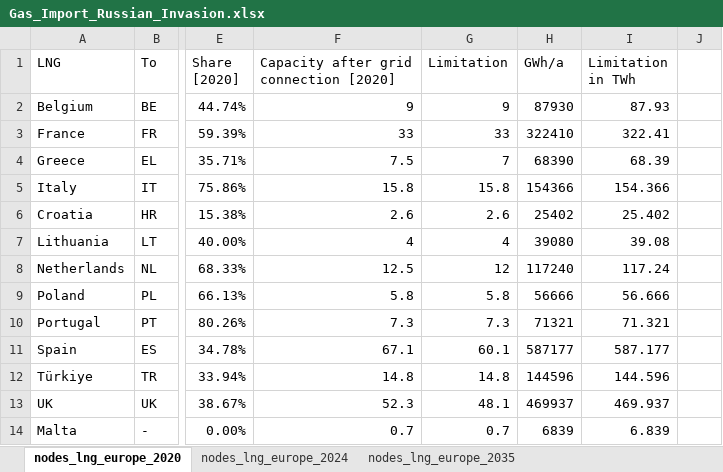
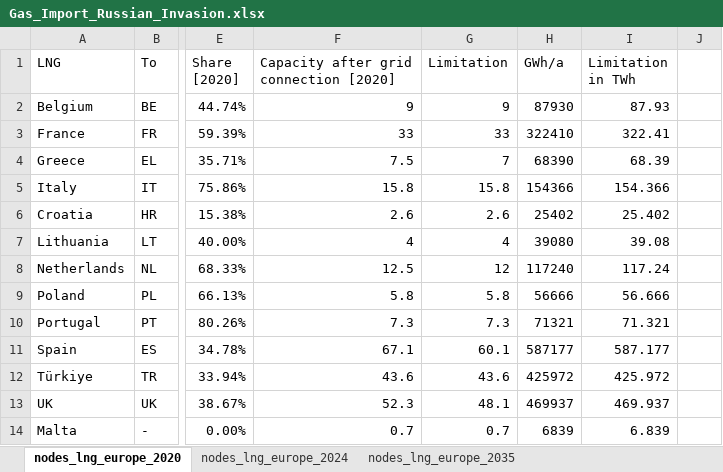
Before and after one commit to CSEI-EU/gas_infrastructure_model, an Excel workbook: 01_data/01_input_data/02_processed/Gas_Import_Russian_Invasion.xlsx, sheet nodes_lng_europe_2020, drawn as a sheet; only a part is shown, gaps mark what is left out; values as stored, in another font and other column widths than the file's, no borders; the diff names each change by its address in the sheet, - before the commit and + after, or states it on an @@ line.

Commit message:
fix LNG data error for TR LNG import

```diff
--- a/01_data/01_input_data/02_processed/Gas_Import_Russian_Invasion.xlsx (sheet nodes_lng_europe_2020)
+++ b/01_data/01_input_data/02_processed/Gas_Import_Russian_Invasion.xlsx (sheet nodes_lng_europe_2020)
-F12: 14.8
+F12: 43.6
-G12 (Limitation): 14.8
+G12 (Limitation): 43.6
-H12 (GWh/a): 144596
+H12 (GWh/a): 425972
-I12 (Limitation in TWh): 144.596
+I12 (Limitation in TWh): 425.972
```
